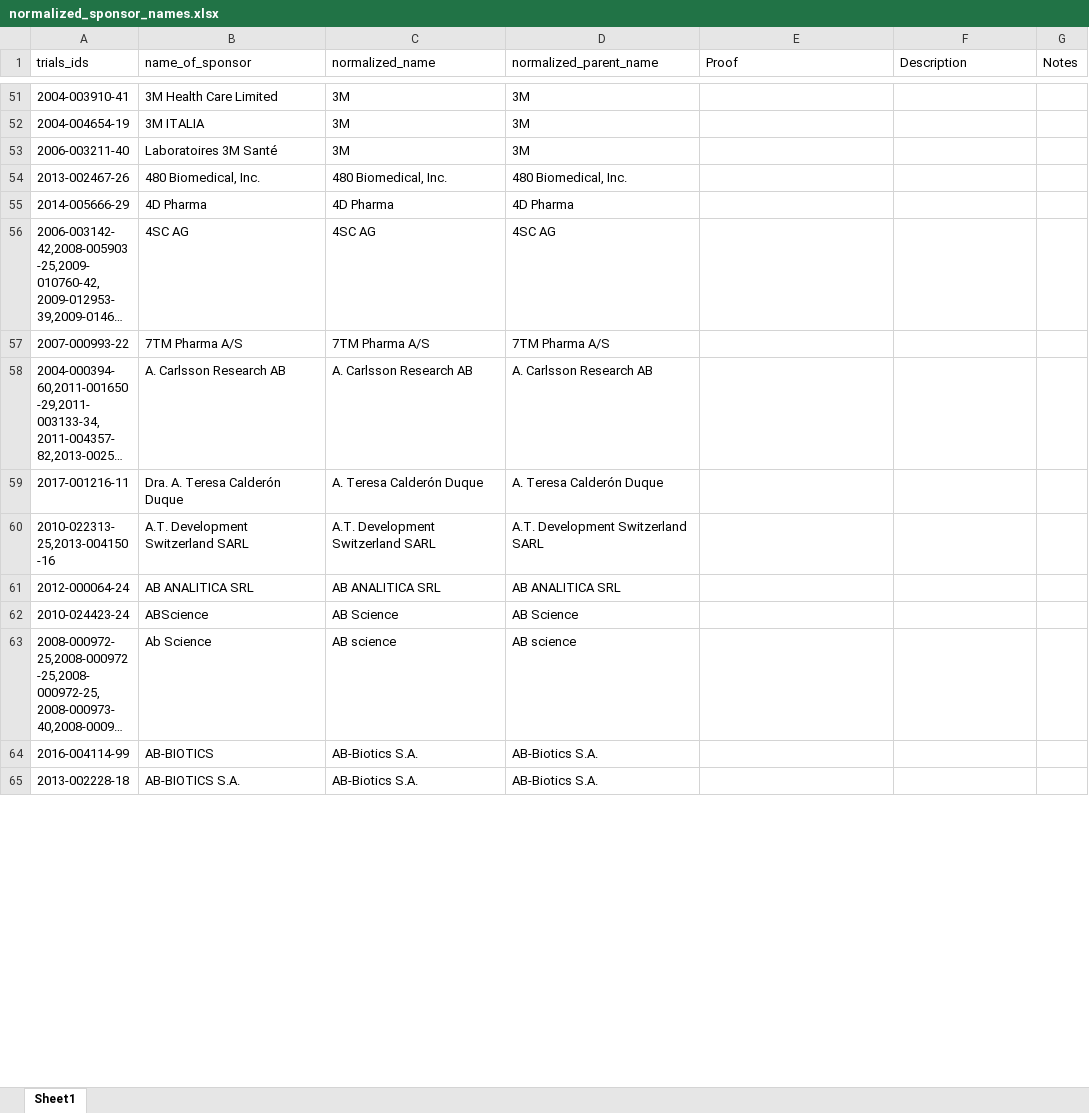
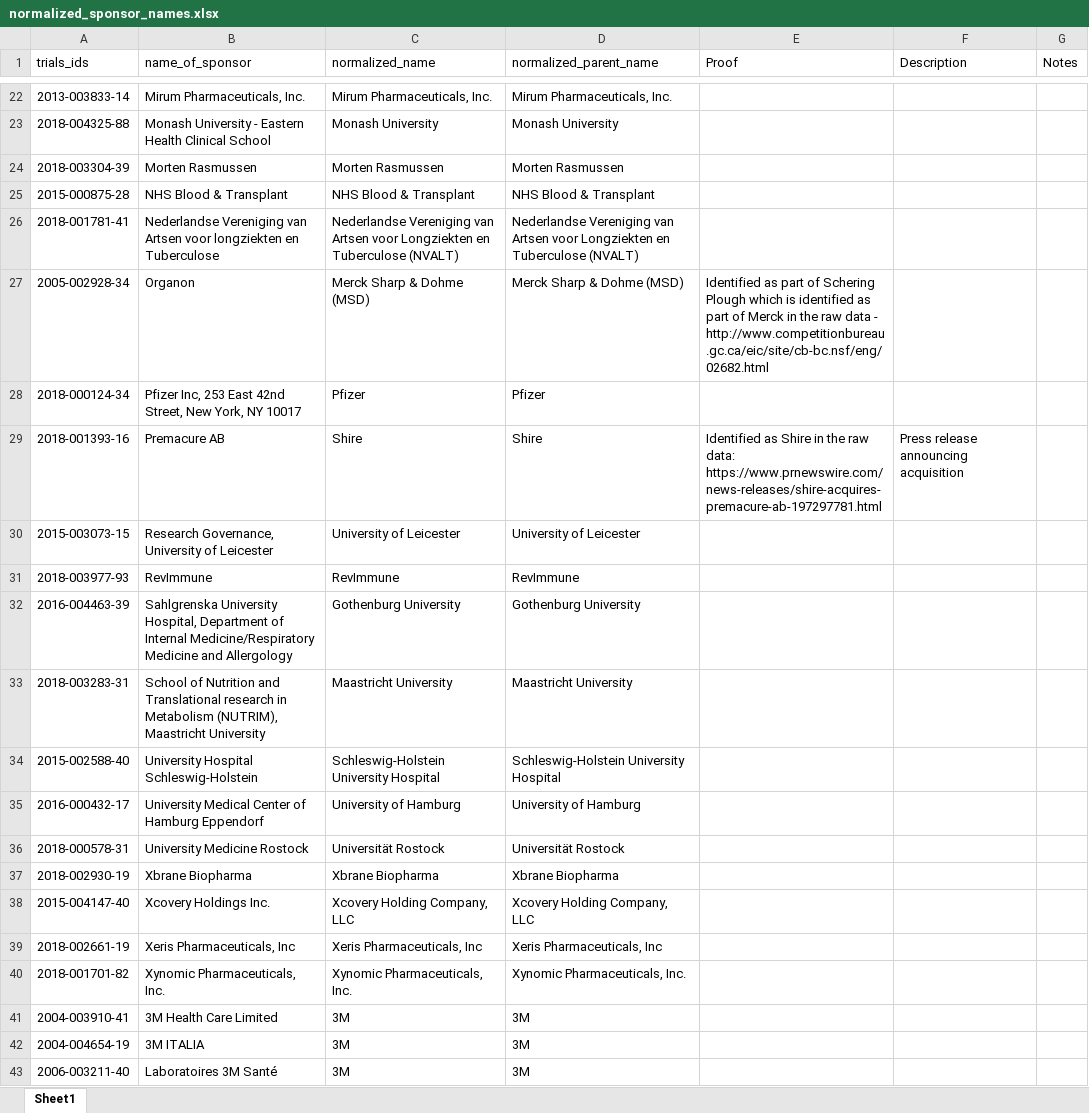
Before and after one commit to ebmdatalab/euctr-tracker-data, an Excel workbook: normalized_sponsor_names.xlsx, sheet Sheet1, drawn as a sheet; only a part is shown, gaps mark what is left out; the shorter side is filled out with more unchanged rows; long unchanged cells end in …; values as stored, in another font and other column widths than the file's, no borders; the diff covers the shown part only; the diff names each change by its address in the sheet, - before the commit and + after, or states it on an @@ line.

```diff
--- a/normalized_sponsor_names.xlsx (sheet Sheet1)
+++ b/normalized_sponsor_names.xlsx (sheet Sheet1)
+row 22: 2013-003833-14 | Mirum Pharmaceuticals, Inc. | Mirum Pharmaceuticals, Inc. | Mirum Pharmaceuticals, Inc.
+row 23: 2018-004325-88 | Monash University - Eastern Health Clinical School | Monash University | Monash University
+row 24: 2018-003304-39 | Morten Rasmussen | Morten Rasmussen | Morten Rasmussen
+row 25: 2015-000875-28 | NHS Blood & Transplant | NHS Blood & Transplant | NHS Blood & Transplant
+row 26: 2018-001781-41 | Nederlandse Vereniging van Artsen voor longziekten en Tuberculose | Nederlandse Vereniging van Artsen voor Longziekten en Tuberculose (NVALT) | Nederlandse Vereniging van Artsen voor Longziekten en Tuberculose (NVALT)
+row 27: 2005-002928-34 | Organon | Merck Sharp & Dohme (MSD) | Merck Sharp & Dohme (MSD) | Identified as part of Schering Plough which is identified as part of Merck in the raw data - http://www.competitionbureau.gc.ca/eic/site/cb-bc.nsf/eng/02682.html
+row 28: 2018-000124-34 | Pfizer Inc, 253 East 42nd Street, New York, NY 10017 | Pfizer | Pfizer
+row 29: 2018-001393-16 | Premacure AB | Shire | Shire | Identified as Shire in the raw data: https://www.prnewswire.com/news-releases/shire-acquires-premacure-ab-197297781.html | Press release announcing acquisition
+row 30: 2015-003073-15 | Research Governance, University of Leicester | University of Leicester | University of Leicester
+row 31: 2018-003977-93 | RevImmune | RevImmune | RevImmune
+row 32: 2016-004463-39 | Sahlgrenska University Hospital, Department of Internal Medicine/Respiratory Medicine and Allergology | Gothenburg University | Gothenburg University
+row 33: 2018-003283-31 | School of Nutrition and Translational research in Metabolism (NUTRIM), Maastricht University | Maastricht University | Maastricht University
+row 34: 2015-002588-40 | University Hospital Schleswig-Holstein | Schleswig-Holstein University Hospital | Schleswig-Holstein University Hospital
+row 35: 2016-000432-17 | University Medical Center of Hamburg Eppendorf | University of Hamburg | University of Hamburg
+row 36: 2018-000578-31 | University Medicine Rostock | Universität Rostock | Universität Rostock
+row 37: 2018-002930-19 | Xbrane Biopharma | Xbrane Biopharma | Xbrane Biopharma
+row 38: 2015-004147-40 | Xcovery Holdings Inc. | Xcovery Holding Company, LLC | Xcovery Holding Company, LLC
+row 39: 2018-002661-19 | Xeris Pharmaceuticals, Inc | Xeris Pharmaceuticals, Inc | Xeris Pharmaceuticals, Inc
+row 40: 2018-001701-82 | Xynomic Pharmaceuticals, Inc. | Xynomic Pharmaceuticals, Inc. | Xynomic Pharmaceuticals, Inc.
```
Also changed, not shown: 26 added rows, 9 removed rows, 77 moved rows and 133 edited cells elsewhere in this sheet.
